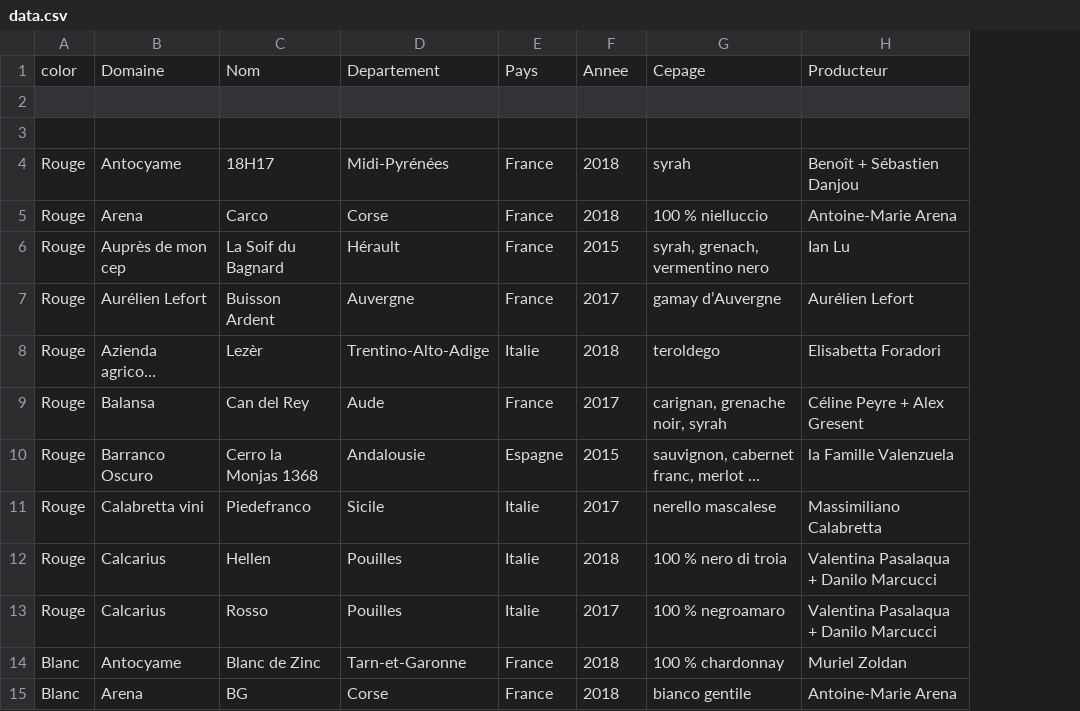
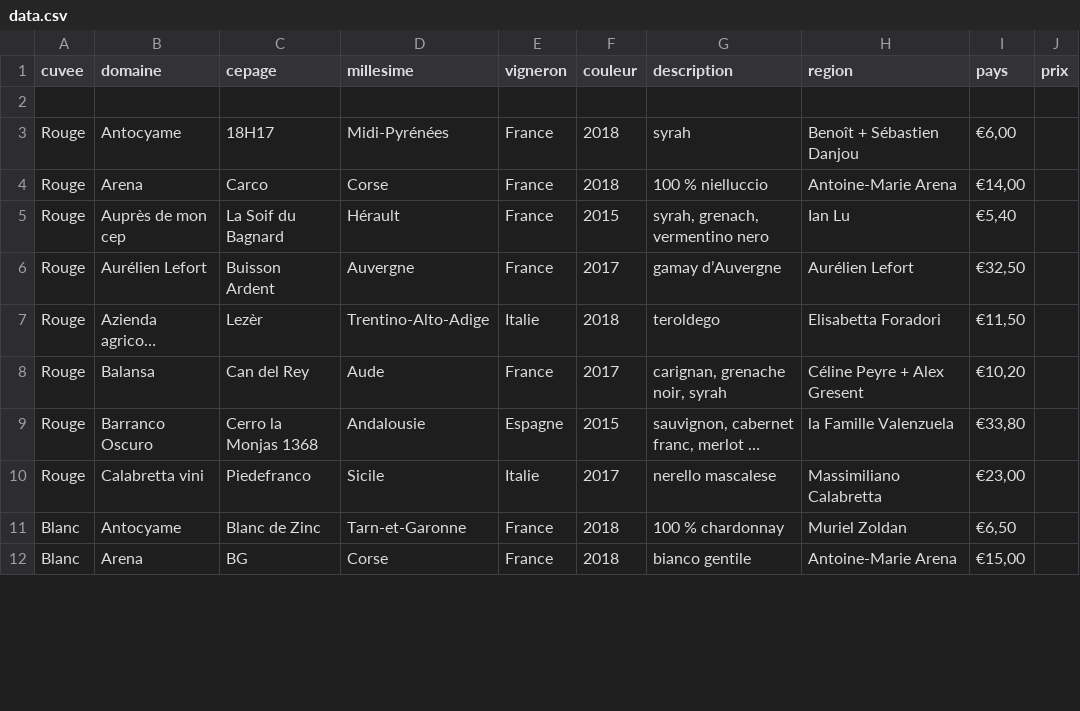
Before and after one commit to remiTriton/Babel, a CSV file: back/populate_db/data.csv, drawn as a sheet; only a part is shown; long unchanged cells end in …; removed rows and columns are numbered as before the commit, all else as after; the diff names each change by its address in the sheet, - before the commit and + after, or states it on an @@ line.

```diff
--- a/back/populate_db/data.csv
+++ b/back/populate_db/data.csv
+column I (pays), rows 3-12: €6,00 | €14,00 | €5,40 | €32,50 | €11,50 | €10,20 | €33,80 | €23,00 | €6,50 | €15,00
+column J (prix), empty
-row 1: color | Domaine | Nom | Departement | Pays | Annee | Cepage | Producteur
-row 1: (empty)
+row 1: cuvee | domaine | cepage | millesime | vigneron | couleur | description | region | pays | prix
-row 12: Rouge | Calcarius | Hellen | Pouilles | Italie | 2018 | 100 % nero di troia | Valentina Pasalaqua + Danilo Marcucci
-row 13: Rouge | Calcarius | Rosso | Pouilles | Italie | 2017 | 100 % negroamaro | Valentina Pasalaqua + Danilo Marcucci
```
Also changed, not shown: 4 other files.
